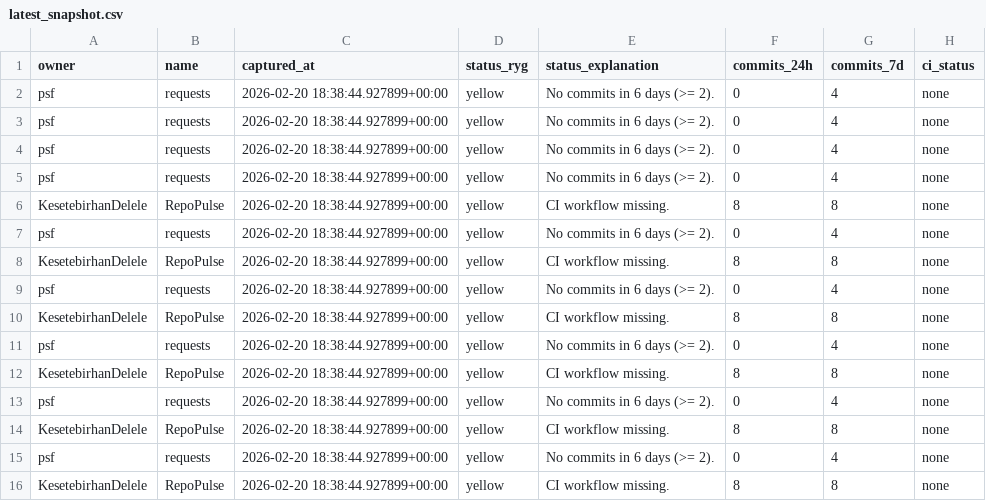
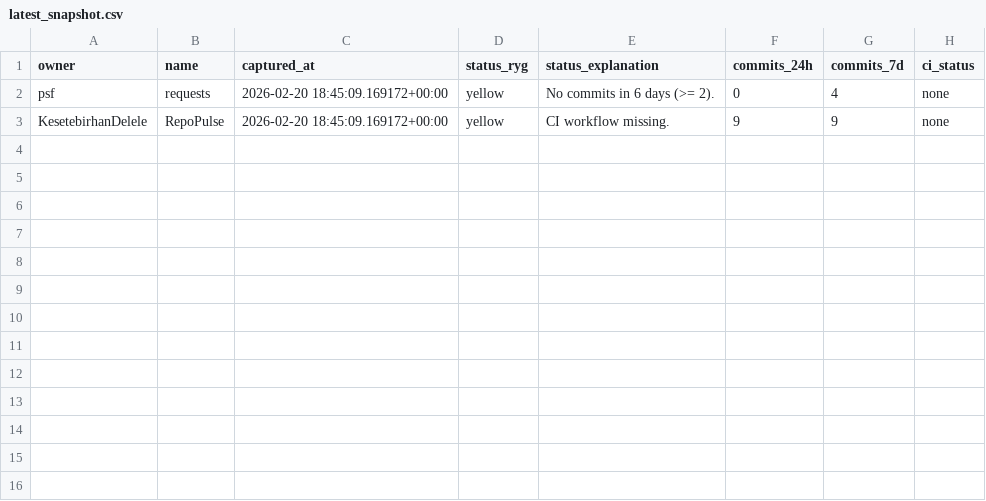
Before and after one commit to KesetebirhanDelele/RepoPulse, a CSV file: exports/latest_snapshot.csv, drawn as a sheet.

Commit message:
Clear duplicate entries in latest_snapshot.csv and reset repos table in RepoStore

```diff
--- a/exports/latest_snapshot.csv
+++ b/exports/latest_snapshot.csv
@@ -1,16 +1,3 @@
 owner,name,captured_at,status_ryg,status_explanation,commits_24h,commits_7d,ci_status
-psf,requests,2026-02-20 18:38:44.927899+00:00,yellow,No commits in 6 days (>= 2).,0,4,none
-psf,requests,2026-02-20 18:38:44.927899+00:00,yellow,No commits in 6 days (>= 2).,0,4,none
-psf,requests,2026-02-20 18:38:44.927899+00:00,yellow,No commits in 6 days (>= 2).,0,4,none
-psf,requests,2026-02-20 18:38:44.927899+00:00,yellow,No commits in 6 days (>= 2).,0,4,none
-KesetebirhanDelele,RepoPulse,2026-02-20 18:38:44.927899+00:00,yellow,CI workflow missing.,8,8,none
-psf,requests,2026-02-20 18:38:44.927899+00:00,yellow,No commits in 6 days (>= 2).,0,4,none
-KesetebirhanDelele,RepoPulse,2026-02-20 18:38:44.927899+00:00,yellow,CI workflow missing.,8,8,none
-psf,requests,2026-02-20 18:38:44.927899+00:00,yellow,No commits in 6 days (>= 2).,0,4,none
-KesetebirhanDelele,RepoPulse,2026-02-20 18:38:44.927899+00:00,yellow,CI workflow missing.,8,8,none
-psf,requests,2026-02-20 18:38:44.927899+00:00,yellow,No commits in 6 days (>= 2).,0,4,none
-KesetebirhanDelele,RepoPulse,2026-02-20 18:38:44.927899+00:00,yellow,CI workflow missing.,8,8,none
-psf,requests,2026-02-20 18:38:44.927899+00:00,yellow,No commits in 6 days (>= 2).,0,4,none
-KesetebirhanDelele,RepoPulse,2026-02-20 18:38:44.927899+00:00,yellow,CI workflow missing.,8,8,none
-psf,requests,2026-02-20 18:38:44.927899+00:00,yellow,No commits in 6 days (>= 2).,0,4,none
-KesetebirhanDelele,RepoPulse,2026-02-20 18:38:44.927899+00:00,yellow,CI workflow missing.,8,8,none
+psf,requests,2026-02-20 18:45:09.169172+00:00,yellow,No commits in 6 days (>= 2).,0,4,none
+KesetebirhanDelele,RepoPulse,2026-02-20 18:45:09.169172+00:00,yellow,CI workflow missing.,9,9,none
```
Also changed, not shown: 1 other file.
